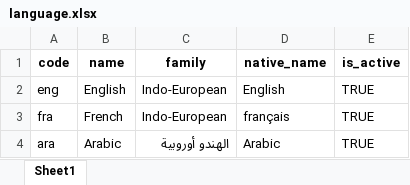
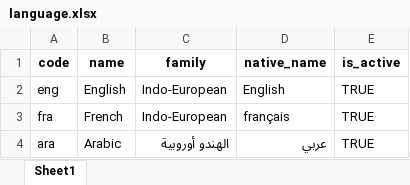
Before and after one commit to zpass-tech-team/mosip-data, an Excel workbook: mosip_master/xlsx/language.xlsx, sheet Sheet1, drawn as a sheet; values as stored, in another font and other column widths than the file's, no borders; the diff names each change by its address in the sheet, - before the commit and + after, or states it on an @@ line.

Commit message:
MOSIP-20536

```diff
--- a/mosip_master/xlsx/language.xlsx (sheet Sheet1)
+++ b/mosip_master/xlsx/language.xlsx (sheet Sheet1)
-D4 (native_name): Arabic
+D4 (native_name): عربي
```
